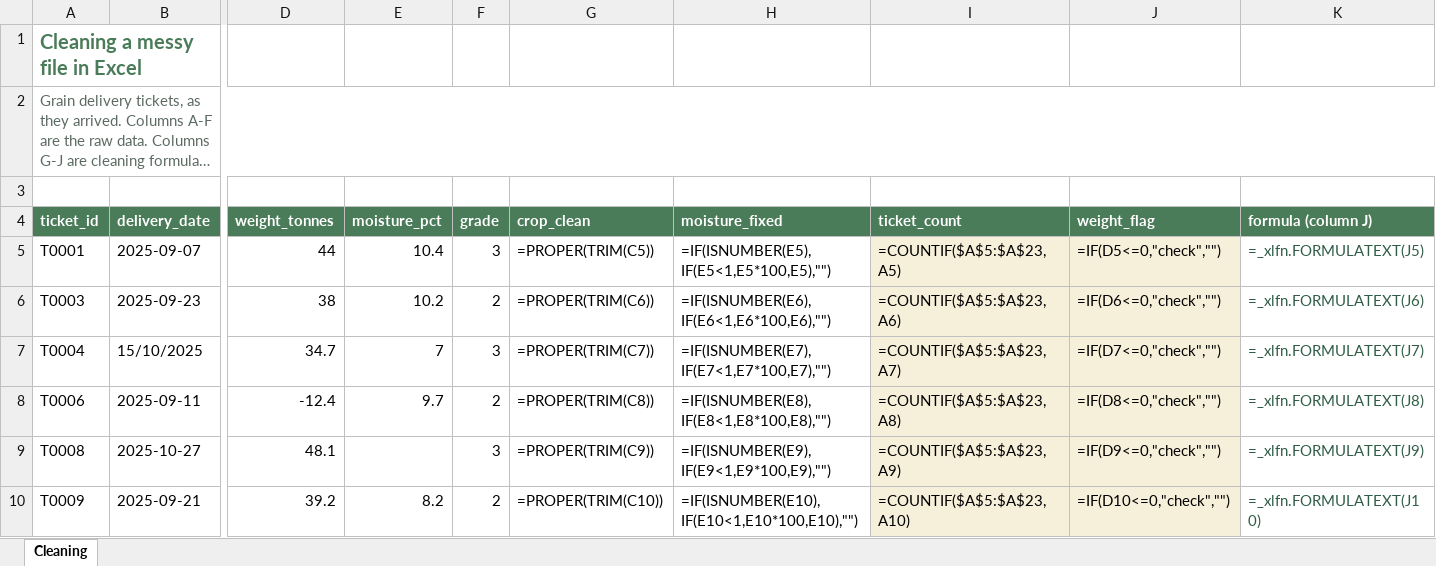
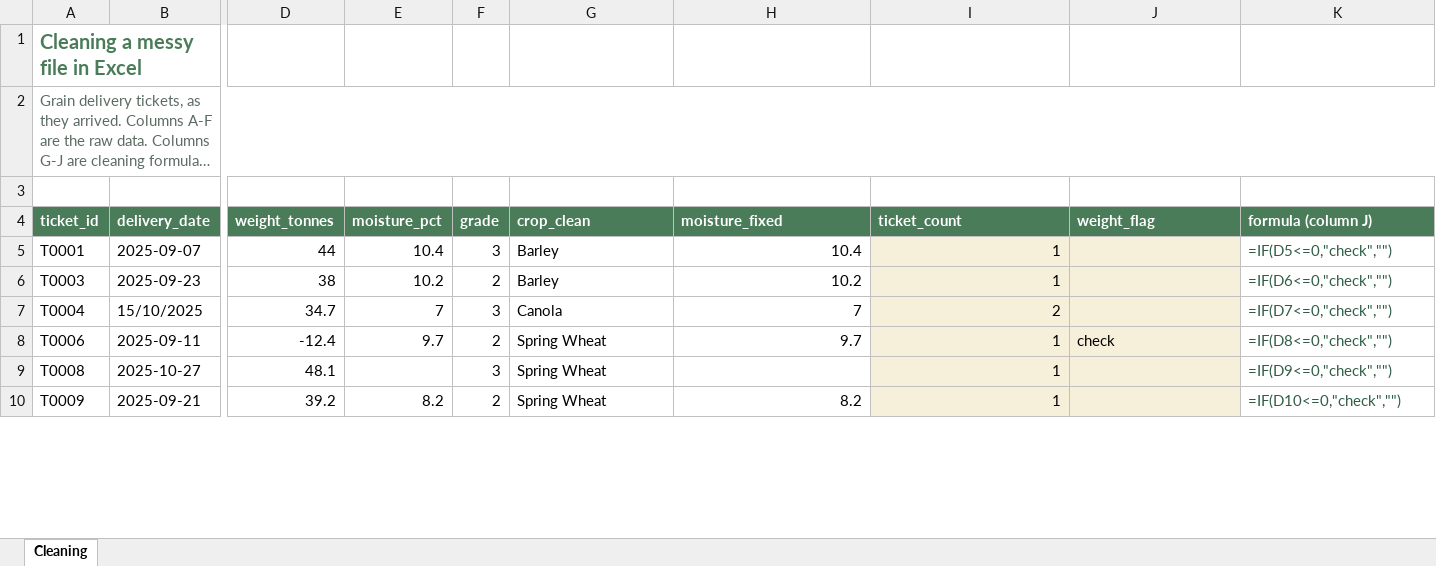
Before and after one commit to peterJslade/arec261-textbook, an Excel workbook: textbook_examples/mod03_cleaning_excel.xlsx, sheet Cleaning, drawn as a sheet; only a part is shown, gaps mark what is left out; long unchanged cells end in …; values as stored, in another font and other column widths than the file's, no borders; formulas without a stored value are shown as written; the diff covers the shown part only; the diff names each change by its address in the sheet, - before the commit and + after, or states it on an @@ line.

```diff
--- a/textbook_examples/mod03_cleaning_excel.xlsx (sheet Cleaning)
+++ b/textbook_examples/mod03_cleaning_excel.xlsx (sheet Cleaning)
-G5 (crop_clean): =PROPER(TRIM(C5))
+G5 (crop_clean): Barley
-H5 (moisture_fixed): =IF(ISNUMBER(E5),IF(E5<1,E5*100,E5),"")
+H5 (moisture_fixed): 10.4
-I5 (ticket_count): =COUNTIF($A$5:$A$23,A5)
+I5 (ticket_count): 1
-J5 (weight_flag): =IF(D5<=0,"check","")
+J5 (weight_flag): (empty)
-K5 (formula (column J)): =_xlfn.FORMULATEXT(J5)
+K5 (formula (column J)): =IF(D5<=0,"check","")
-G6 (crop_clean): =PROPER(TRIM(C6))
+G6 (crop_clean): Barley
-H6 (moisture_fixed): =IF(ISNUMBER(E6),IF(E6<1,E6*100,E6),"")
+H6 (moisture_fixed): 10.2
-I6 (ticket_count): =COUNTIF($A$5:$A$23,A6)
+I6 (ticket_count): 1
-J6 (weight_flag): =IF(D6<=0,"check","")
+J6 (weight_flag): (empty)
-K6 (formula (column J)): =_xlfn.FORMULATEXT(J6)
+K6 (formula (column J)): =IF(D6<=0,"check","")
-G7 (crop_clean): =PROPER(TRIM(C7))
+G7 (crop_clean): Canola
-H7 (moisture_fixed): =IF(ISNUMBER(E7),IF(E7<1,E7*100,E7),"")
+H7 (moisture_fixed): 7
-I7 (ticket_count): =COUNTIF($A$5:$A$23,A7)
+I7 (ticket_count): 2
-J7 (weight_flag): =IF(D7<=0,"check","")
+J7 (weight_flag): (empty)
-K7 (formula (column J)): =_xlfn.FORMULATEXT(J7)
+K7 (formula (column J)): =IF(D7<=0,"check","")
-G8 (crop_clean): =PROPER(TRIM(C8))
+G8 (crop_clean): Spring Wheat
-H8 (moisture_fixed): =IF(ISNUMBER(E8),IF(E8<1,E8*100,E8),"")
+H8 (moisture_fixed): 9.7
-I8 (ticket_count): =COUNTIF($A$5:$A$23,A8)
+I8 (ticket_count): 1
-J8 (weight_flag): =IF(D8<=0,"check","")
+J8 (weight_flag): check
-K8 (formula (column J)): =_xlfn.FORMULATEXT(J8)
+K8 (formula (column J)): =IF(D8<=0,"check","")
-G9 (crop_clean): =PROPER(TRIM(C9))
+G9 (crop_clean): Spring Wheat
-H9 (moisture_fixed): =IF(ISNUMBER(E9),IF(E9<1,E9*100,E9),"")
+H9 (moisture_fixed): (empty)
-I9 (ticket_count): =COUNTIF($A$5:$A$23,A9)
+I9 (ticket_count): 1
-J9 (weight_flag): =IF(D9<=0,"check","")
+J9 (weight_flag): (empty)
-K9 (formula (column J)): =_xlfn.FORMULATEXT(J9)
+K9 (formula (column J)): =IF(D9<=0,"check","")
-G10 (crop_clean): =PROPER(TRIM(C10))
+G10 (crop_clean): Spring Wheat
-H10 (moisture_fixed): =IF(ISNUMBER(E10),IF(E10<1,E10*100,E10),"")
+H10 (moisture_fixed): 8.2
-I10 (ticket_count): =COUNTIF($A$5:$A$23,A10)
+I10 (ticket_count): 1
-J10 (weight_flag): =IF(D10<=0,"check","")
+J10 (weight_flag): (empty)
-K10 (formula (column J)): =_xlfn.FORMULATEXT(J10)
+K10 (formula (column J)): =IF(D10<=0,"check","")
```
Also changed, not shown: 1 added row, 1 removed row and 77 edited cells elsewhere in this sheet, textbook_examples/mod03_merge_excel.xlsx, 16 other files.
